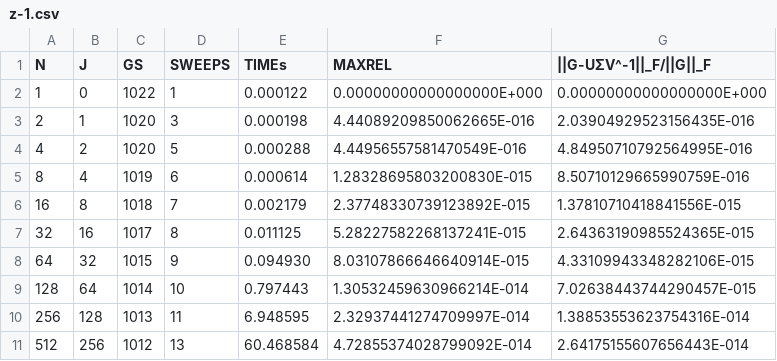
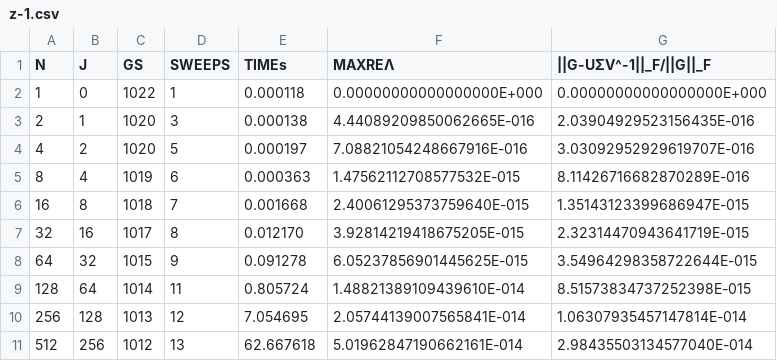
Before and after one commit to venovako/AccJac, a CSV file: var/z-1.csv, drawn as a sheet.

```diff
--- a/var/z-1.csv
+++ b/var/z-1.csv
@@ -1,11 +1,11 @@
-"N", "J", "GS", "SWEEPS", "TIMEs", "MAXREL", "||G-UΣV^-1||_F/||G||_F"
-  1,   0,  1022,          1,    0.000122, 0.00000000000000000E+000, 0.00000000000000000E+000
-  2,   1,  1020,          3,    0.000198, 4.44089209850062665E-016, 2.03904929523156435E-016
-  4,   2,  1020,          5,    0.000288, 4.44956557581470549E-016, 4.84950710792564995E-016
-  8,   4,  1019,          6,    0.000614, 1.28328695803200830E-015, 8.50710129665990759E-016
- 16,   8,  1018,          7,    0.002179, 2.37748330739123892E-015, 1.37810710418841556E-015
- 32,  16,  1017,          8,    0.011125, 5.28227582268137241E-015, 2.64363190985524365E-015
- 64,  32,  1015,          9,    0.094930, 8.03107866646640914E-015, 4.33109943348282106E-015
-128,  64,  1014,         10,    0.797443, 1.30532459630966214E-014, 7.02638443744290457E-015
-256, 128,  1013,         11,    6.948595, 2.32937441274709997E-014, 1.38853553623754316E-014
-512, 256,  1012,         13,   60.468584, 4.72855374028799092E-014, 2.64175155607656443E-014
+"N", "J", "GS", "SWEEPS", "TIMEs", "MAXREΛ", "||G-UΣV^-1||_F/||G||_F"
+  1,   0,  1022,          1,    0.000118, 0.00000000000000000E+000, 0.00000000000000000E+000
+  2,   1,  1020,          3,    0.000138, 4.44089209850062665E-016, 2.03904929523156435E-016
+  4,   2,  1020,          5,    0.000197, 7.08821054248667916E-016, 3.03092952929619707E-016
+  8,   4,  1019,          6,    0.000363, 1.47562112708577532E-015, 8.11426716682870289E-016
+ 16,   8,  1018,          7,    0.001668, 2.40061295373759640E-015, 1.35143123399686947E-015
+ 32,  16,  1017,          8,    0.012170, 3.92814219418675205E-015, 2.32314470943641719E-015
+ 64,  32,  1015,          9,    0.091278, 6.05237856901445625E-015, 3.54964298358722644E-015
+128,  64,  1014,         11,    0.805724, 1.48821389109439610E-014, 8.51573834737252398E-015
+256, 128,  1013,         12,    7.054695, 2.05744139007565841E-014, 1.06307935457147814E-014
+512, 256,  1012,         13,   62.667618, 5.01962847190662161E-014, 2.98435503134577040E-014
```
Also changed, not shown: var/d-1.csv, var/d-3.csv, 6 other files.
